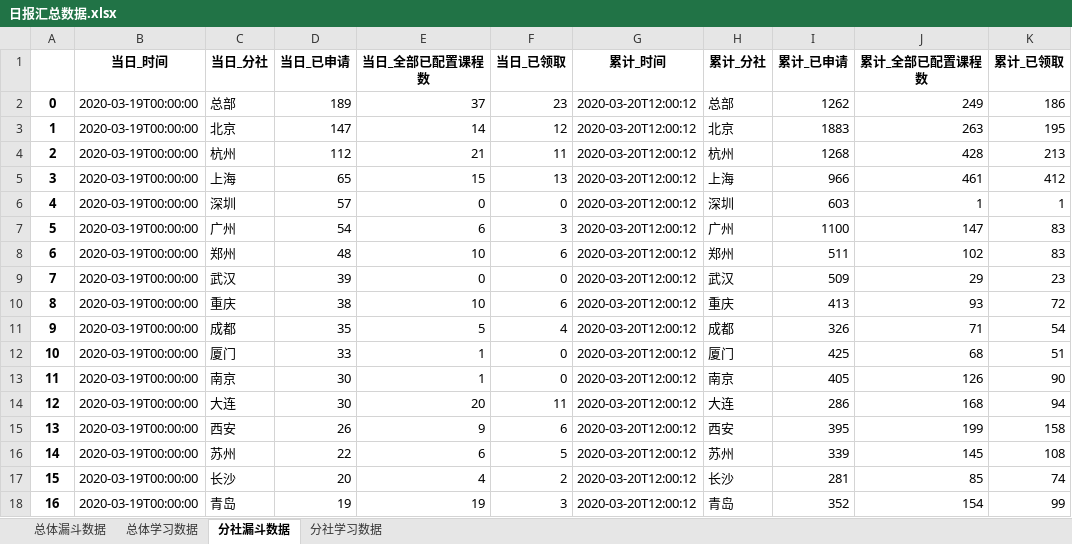
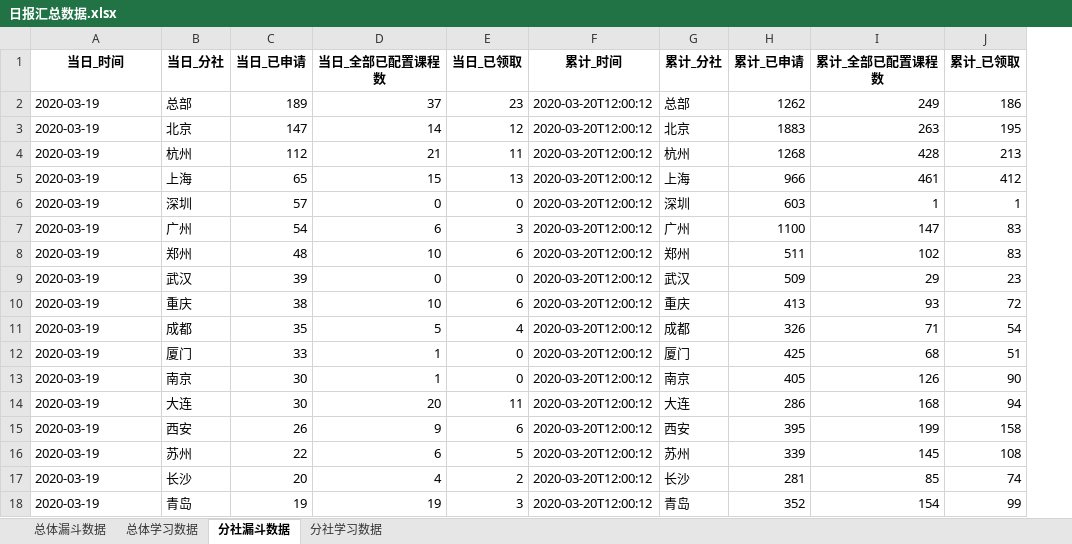
Before and after one commit to BestJoker/pandasDemo, an Excel workbook: data/日报汇总数据.xlsx, sheet 分社漏斗数据, drawn as a sheet; values as stored, in another font and other column widths than the file's, no borders; removed rows and columns are numbered as before the commit, all else as after; the diff names each change by its address in the sheet, - before the commit and + after, or states it on an @@ line.

```diff
--- a/data/日报汇总数据.xlsx (sheet 分社漏斗数据)
+++ b/data/日报汇总数据.xlsx (sheet 分社漏斗数据)
-column A, rows 2-18: 0 | 1 | 2 | 3 | 4 | 5 | 6 | 7 | 8 | 9 | 10 | 11 | 12 | 13 | 14 | 15 | 16
-A2:A18 (当日_时间): 2020-03-19T00:00:00
+A2:A18 (当日_时间): 2020-03-19
```
Also changed, not shown: sheet 总体学习数据, sheet 总体漏斗数据, 1 other file.
